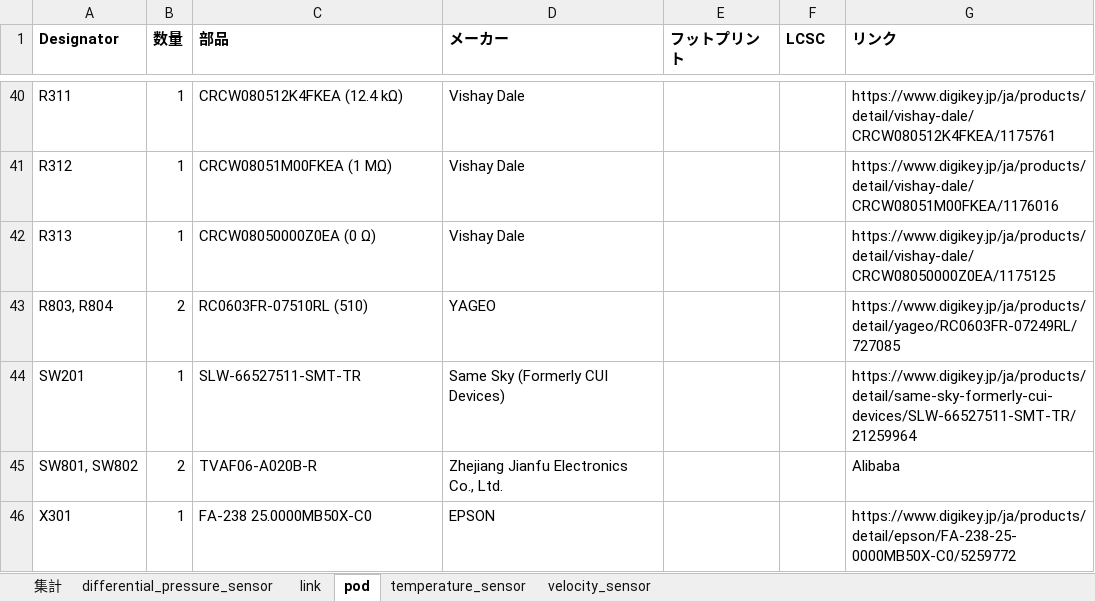
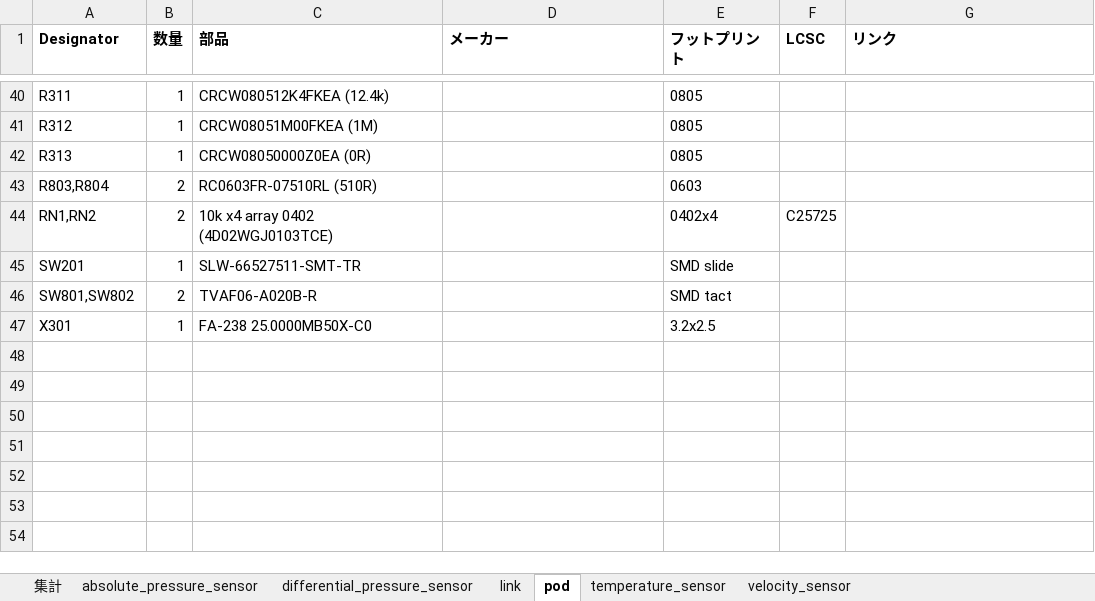
Before and after one commit to et0614/poem, an Excel workbook: hardware/poem_bom.xlsx, sheet pod, drawn as a sheet; only a part is shown, gaps mark what is left out; values as stored, in another font and other column widths than the file's, no borders; removed rows and columns are numbered as before the commit, all else as after; the diff covers the shown part only; the diff names each change by its address in the sheet, - before the commit and + after, or states it on an @@ line.

```diff
--- a/hardware/poem_bom.xlsx (sheet pod)
+++ b/hardware/poem_bom.xlsx (sheet pod)
+sheet tab: absolute_pressure_sensor
-C40 (部品): CRCW080512K4FKEA (12.4 kΩ)
+C40 (部品): CRCW080512K4FKEA (12.4k)
-D40:D42 (メーカー): Vishay Dale
+D40:D42 (メーカー): (empty)
-E40:E42 (フットプリント): (empty)
+E40:E42 (フットプリント): 0805
-G40 (リンク): https://www.digikey.jp/ja/products/detail/vishay-dale/CRCW080512K4FKEA/1175761
+G40 (リンク): (empty)
-C41 (部品): CRCW08051M00FKEA (1 MΩ)
+C41 (部品): CRCW08051M00FKEA (1M)
-G41 (リンク): https://www.digikey.jp/ja/products/detail/vishay-dale/CRCW08051M00FKEA/1176016
+G41 (リンク): (empty)
-C42 (部品): CRCW08050000Z0EA (0 Ω)
+C42 (部品): CRCW08050000Z0EA (0R)
-G42 (リンク): https://www.digikey.jp/ja/products/detail/vishay-dale/CRCW08050000Z0EA/1175125
+G42 (リンク): (empty)
-row 43: R803, R804 | 2 | RC0603FR-07510RL (510) | YAGEO |  |  | https://www.digikey.jp/ja/products/detail/yageo/RC0603FR-07249RL/727085
+row 43: R803,R804 | 2 | RC0603FR-07510RL (510R) |  | 0603
+row 44: RN1,RN2 | 2 | 10k x4 array 0402 (4D02WGJ0103TCE) |  | 0402x4 | C25725
-D45 (メーカー): Same Sky (Formerly CUI Devices)
+D45 (メーカー): (empty)
-E45 (フットプリント): (empty)
+E45 (フットプリント): SMD slide
-G45 (リンク): https://www.digikey.jp/ja/products/detail/same-sky-formerly-cui-devices/SLW-66527511-SMT-TR/21259964
+G45 (リンク): (empty)
-row 45: SW801, SW802 | 2 | TVAF06-A020B-R | Zhejiang Jianfu Electronics Co., Ltd. |  |  | Alibaba
+row 46: SW801,SW802 | 2 | TVAF06-A020B-R |  | SMD tact
-D47 (メーカー): EPSON
+D47 (メーカー): (empty)
-E47 (フットプリント): (empty)
+E47 (フットプリント): 3.2x2.5
-G47 (リンク): https://www.digikey.jp/ja/products/detail/epson/FA-238-25-0000MB50X-C0/5259772
+G47 (リンク): (empty)
```
Also changed, not shown: 12 added rows, 12 removed rows and 94 edited cells elsewhere in this sheet, sheet 集計, 23 other files.
